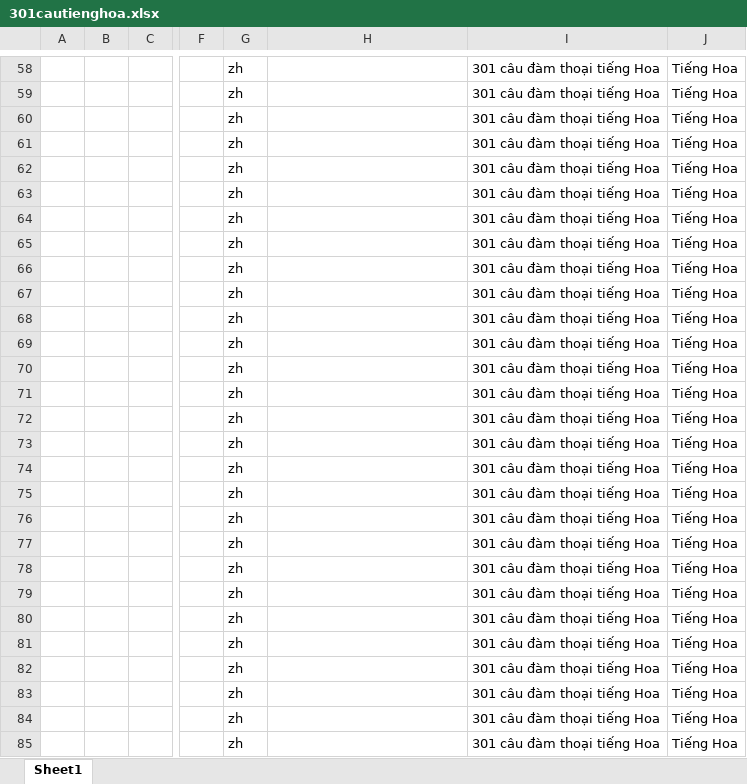
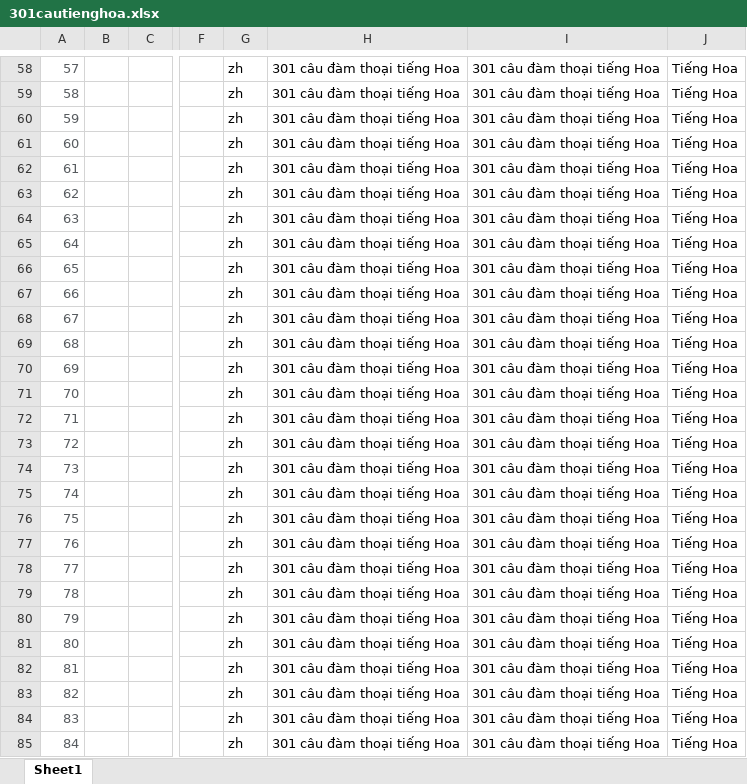
Before and after one commit to saoluubhxh05/trac_nghiem, an Excel workbook: public/301cautienghoa.xlsx, sheet Sheet1, drawn as a sheet; only a part is shown, gaps mark what is left out; values as stored, in another font and other column widths than the file's, no borders; the diff covers the shown part only; the diff names each change by its address in the sheet, - before the commit and + after, or states it on an @@ line.

```diff
--- a/public/301cautienghoa.xlsx (sheet Sheet1)
+++ b/public/301cautienghoa.xlsx (sheet Sheet1)
-A58: (empty)
+A58: 57
-H58:H85: (empty)
+H58:H85: 301 câu đàm thoại tiếng Hoa
-A59: (empty)
+A59: 58
-A60: (empty)
+A60: 59
-A61: (empty)
+A61: 60
-A62: (empty)
+A62: 61
-A63: (empty)
+A63: 62
-A64: (empty)
+A64: 63
-A65: (empty)
+A65: 64
-A66: (empty)
+A66: 65
-A67: (empty)
+A67: 66
-A68: (empty)
+A68: 67
-A69: (empty)
+A69: 68
-A70: (empty)
+A70: 69
-A71: (empty)
+A71: 70
-A72: (empty)
+A72: 71
-A73: (empty)
+A73: 72
-A74: (empty)
+A74: 73
-A75: (empty)
+A75: 74
-A76: (empty)
+A76: 75
-A77: (empty)
+A77: 76
-A78: (empty)
+A78: 77
-A79: (empty)
+A79: 78
-A80: (empty)
+A80: 79
-A81: (empty)
+A81: 80
-A82: (empty)
+A82: 81
-A83: (empty)
+A83: 82
-A84: (empty)
+A84: 83
-A85: (empty)
+A85: 84
```
Also changed, not shown: 1404 edited cells elsewhere in this sheet, 12 other files.
